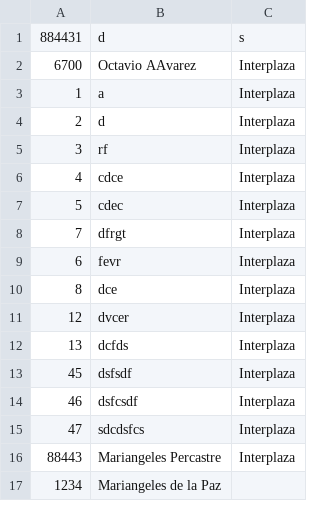
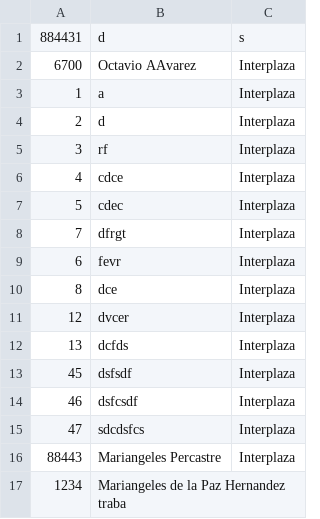
Before and after one commit to mariangelescode/accessToEvent-php, a CSV file: Libro2.csv, drawn as a sheet.

Commit message:
qr name

```diff
--- a/Libro2.csv
+++ b/Libro2.csv
@@ -16,2 +16,2 @@
 88443,Mariangeles Percastre,Interplaza
-1234,Mariangeles de la Paz  ,
+1234,Mariangeles de la Paz  Hernandez traba,
```
